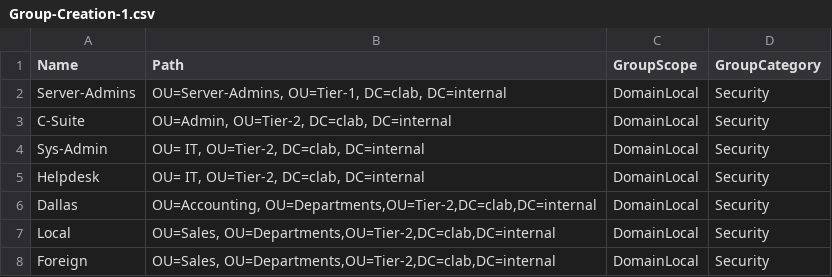
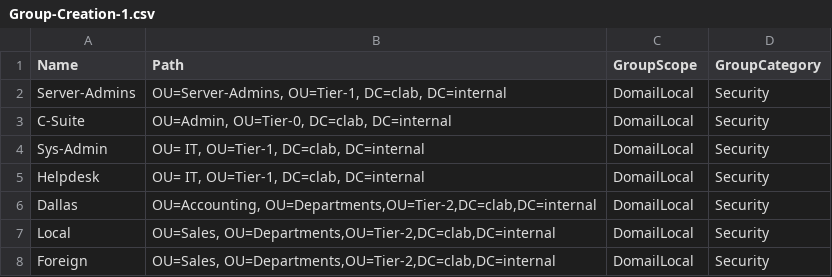
Before and after one commit to clayton-pinchot/AD-Windows-Server-Homelab, a CSV file: Creating-Groups/Group-Creation-1.csv, drawn as a sheet.

Commit message:
Corrected paths

```diff
--- a/Creating-Groups/Group-Creation-1.csv
+++ b/Creating-Groups/Group-Creation-1.csv
@@ -1,8 +1,8 @@
 Name,Path,GroupScope,GroupCategory
-Server-Admins,"OU=Server-Admins, OU=Tier-1, DC=clab, DC=internal",DomainLocal,Security
-C-Suite,"OU=Admin, OU=Tier-2, DC=clab, DC=internal",DomainLocal,Security
-Sys-Admin,"OU= IT, OU=Tier-2, DC=clab, DC=internal",DomainLocal,Security
-Helpdesk,"OU= IT, OU=Tier-2, DC=clab, DC=internal",DomainLocal,Security
-Dallas,"OU=Accounting, OU=Departments,OU=Tier-2,DC=clab,DC=internal",DomainLocal,Security
-Local,"OU=Sales, OU=Departments,OU=Tier-2,DC=clab,DC=internal",DomainLocal,Security
-Foreign,"OU=Sales, OU=Departments,OU=Tier-2,DC=clab,DC=internal",DomainLocal,Security
+Server-Admins,"OU=Server-Admins, OU=Tier-1, DC=clab, DC=internal",DomailLocal,Security
+C-Suite,"OU=Admin, OU=Tier-0, DC=clab, DC=internal",DomailLocal,Security
+Sys-Admin,"OU= IT, OU=Tier-1, DC=clab, DC=internal",DomailLocal,Security
+Helpdesk,"OU= IT, OU=Tier-1, DC=clab, DC=internal",DomailLocal,Security
+Dallas,"OU=Accounting, OU=Departments,OU=Tier-2,DC=clab,DC=internal",DomailLocal,Security
+Local,"OU=Sales, OU=Departments,OU=Tier-2,DC=clab,DC=internal",DomailLocal,Security
+Foreign,"OU=Sales, OU=Departments,OU=Tier-2,DC=clab,DC=internal",DomailLocal,Security
```
